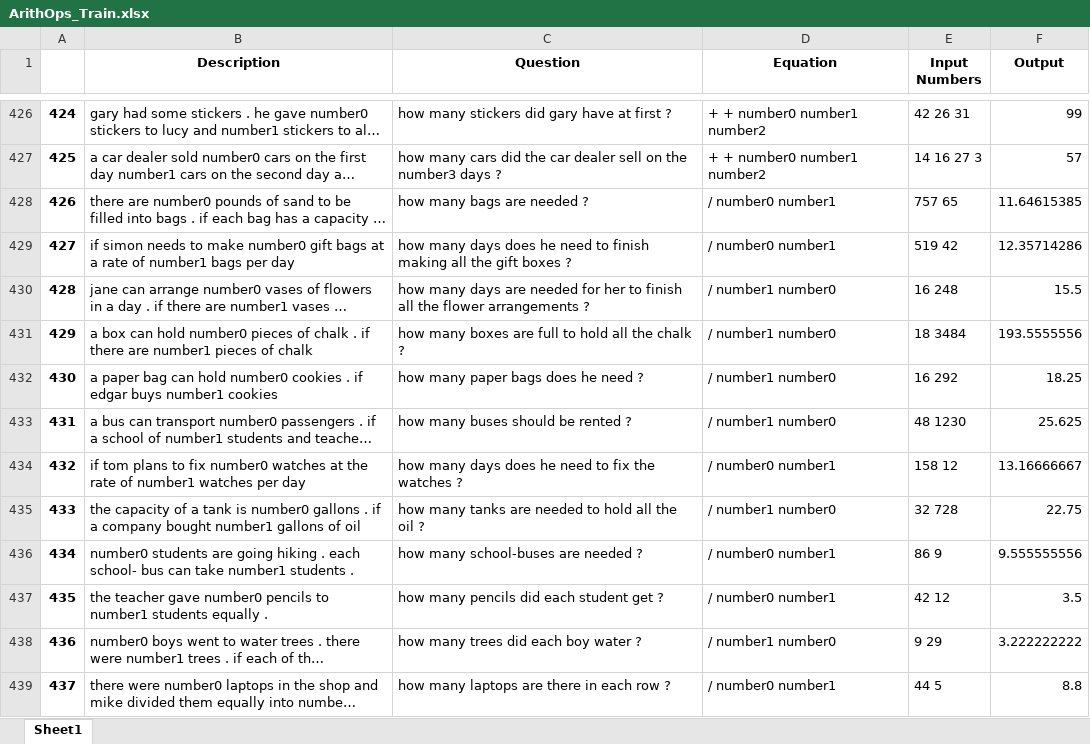
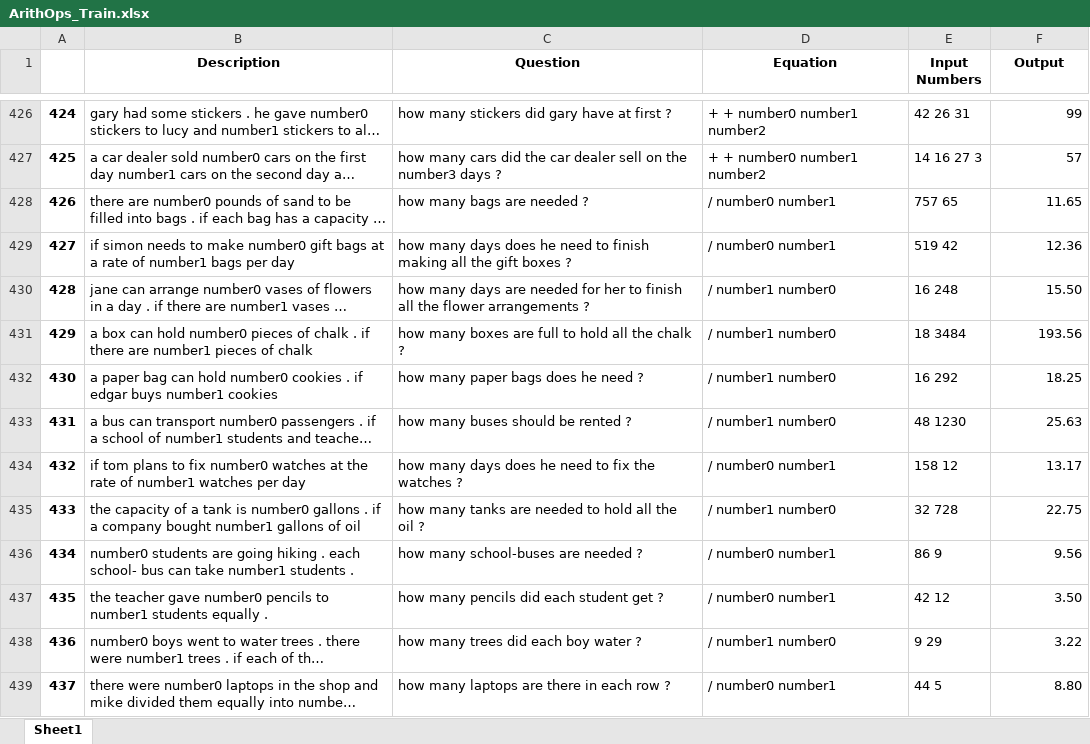
Before and after one commit to 007Trishit/Deep-Learning-for-Natural-Language-Processing, an Excel workbook: A3/ArithOps_Train.xlsx, sheet Sheet1, drawn as a sheet; only a part is shown, gaps mark what is left out; long unchanged cells end in …; values as stored, in another font and other column widths than the file's, no borders; the diff covers the shown part only; the diff names each change by its address in the sheet, - before the commit and + after, or states it on an @@ line.

```diff
--- a/A3/ArithOps_Train.xlsx (sheet Sheet1)
+++ b/A3/ArithOps_Train.xlsx (sheet Sheet1)
-F428 (Output): 11.64615385
+F428 (Output): 11.65
-F429 (Output): 12.35714286
+F429 (Output): 12.36
-F430 (Output): 15.5
+F430 (Output): 15.50
-F431 (Output): 193.5555556
+F431 (Output): 193.56
-F433 (Output): 25.625
+F433 (Output): 25.63
-F434 (Output): 13.16666667
+F434 (Output): 13.17
-F436 (Output): 9.555555556
+F436 (Output): 9.56
-F437 (Output): 3.5
+F437 (Output): 3.50
-F438 (Output): 3.222222222
+F438 (Output): 3.22
-F439 (Output): 8.8
+F439 (Output): 8.80
```
Also changed, not shown: 52 edited cells and cell formats elsewhere in this sheet, 8 other files.
